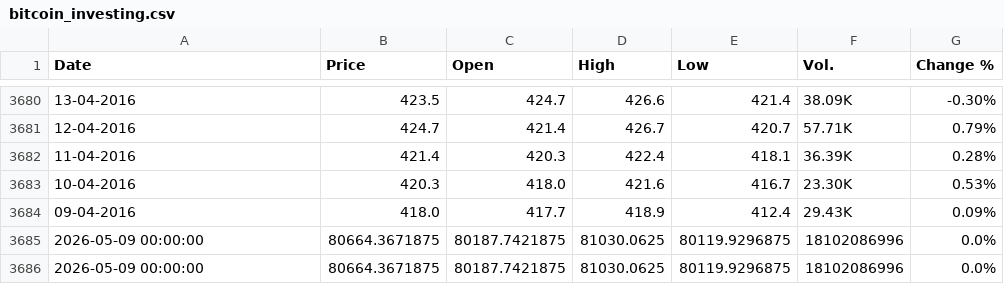
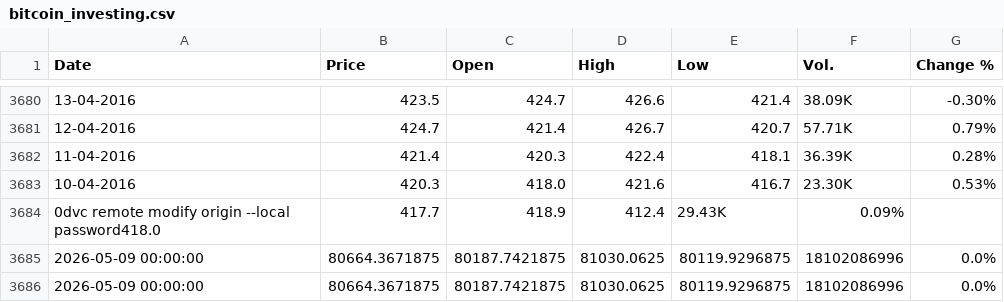
Before and after one commit to TannushreeVaishnav/CryptoMLOps-Bitcoin-Price-Forecasting, a CSV file: data/raw/bitcoin_investing.csv, drawn as a sheet; only a part is shown, gaps mark what is left out; removed rows and columns are numbered as before the commit, all else as after; the diff names each change by its address in the sheet, - before the commit and + after, or states it on an @@ line.

```diff
--- a/data/raw/bitcoin_investing.csv
+++ b/data/raw/bitcoin_investing.csv
-row 3684: 09-04-2016 | 418.0 | 417.7 | 418.9 | 412.4 | 29.43K | 0.09%
+row 3684: 0dvc remote modify origin --local password418.0 | 417.7 | 418.9 | 412.4 | 29.43K | 0.09%
```
Also changed, not shown: 13 other files.
